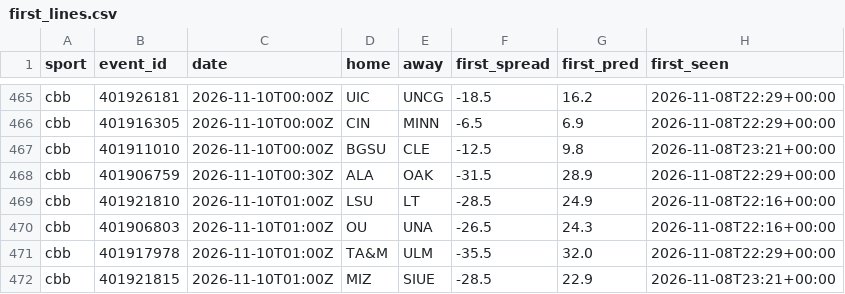
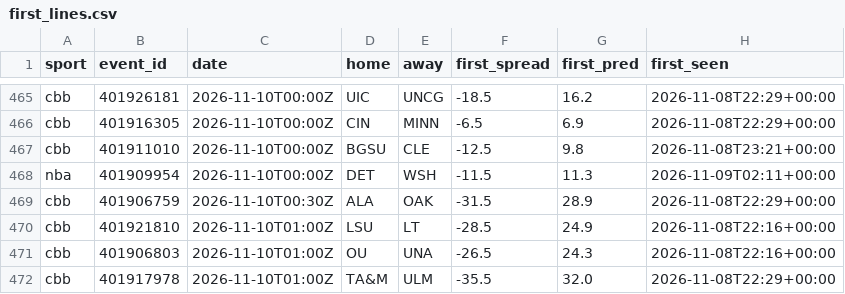
Before and after one commit to adotscotty/HandsDownAI, a CSV file: data/first_lines.csv, drawn as a sheet; only a part is shown, gaps mark what is left out; the shorter side is filled out with more unchanged rows.

```diff
--- a/data/first_lines.csv
+++ b/data/first_lines.csv
@@ -467,2 +467,3 @@ cbb,401916305,2026-11-10T00:00Z,CIN,MINN,-6.5,6.9,2026-11-08T22:29+00:00
 cbb,401911010,2026-11-10T00:00Z,BGSU,CLE,-12.5,9.8,2026-11-08T23:21+00:00
+nba,401909954,2026-11-10T00:00Z,DET,WSH,-11.5,11.3,2026-11-09T02:11+00:00
 cbb,401906759,2026-11-10T00:30Z,ALA,OAK,-31.5,28.9,2026-11-08T22:29+00:00
```
Also changed, not shown: data/current_cbb.csv, data/season_cbb.csv.
